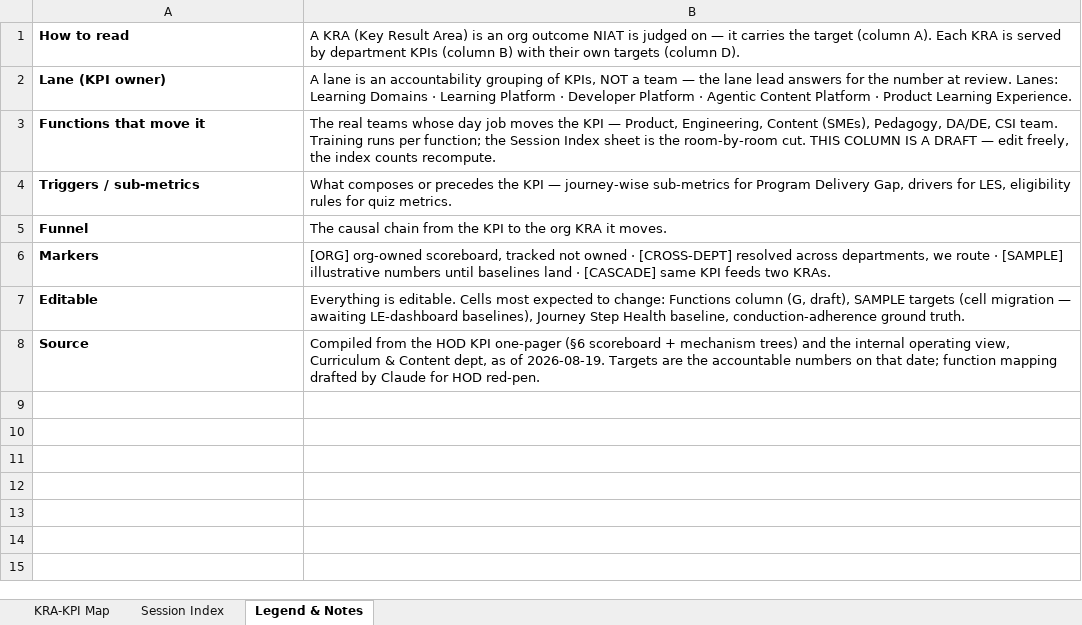
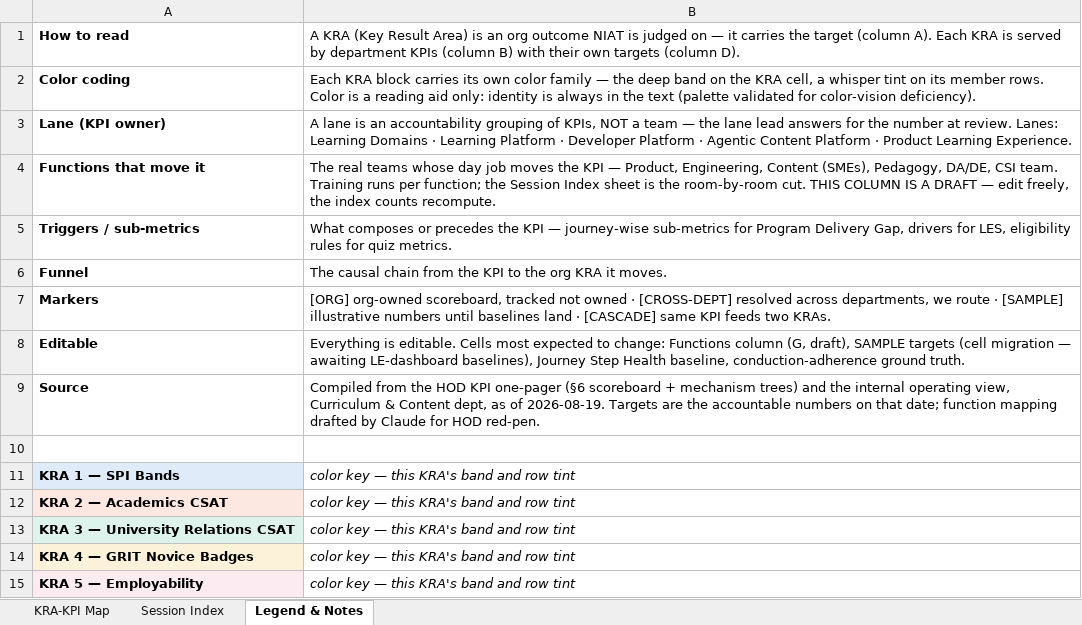
Before and after one commit to pavangangireddy2-max/open_acp, an Excel workbook: docs/handoff/artifacts/kra_training_sheet.xlsx, sheet Legend & Notes, drawn as a sheet; values as stored, in another font and other column widths than the file's, no borders; the diff names each change by its address in the sheet, - before the commit and + after, or states it on an @@ line.

```diff
--- a/docs/handoff/artifacts/kra_training_sheet.xlsx (sheet Legend & Notes)
+++ b/docs/handoff/artifacts/kra_training_sheet.xlsx (sheet Legend & Notes)
+row 2: Color coding | Each KRA block carries its own color family — the deep band on the KRA cell, a whisper tint on its member rows. Color is a reading aid only: identity is always in the text (palette validated for color-vision deficiency).
+row 10: (empty)
+row 11: KRA 1 — SPI Bands | color key — this KRA's band and row tint
+row 12: KRA 2 — Academics CSAT | color key — this KRA's band and row tint
+row 13: KRA 3 — University Relations CSAT | color key — this KRA's band and row tint
+row 14: KRA 4 — GRIT Novice Badges | color key — this KRA's band and row tint
+row 15: KRA 5 — Employability | color key — this KRA's band and row tint
```
Also changed, not shown: sheet KRA-KPI Map, sheet Session Index, 2 other files.
